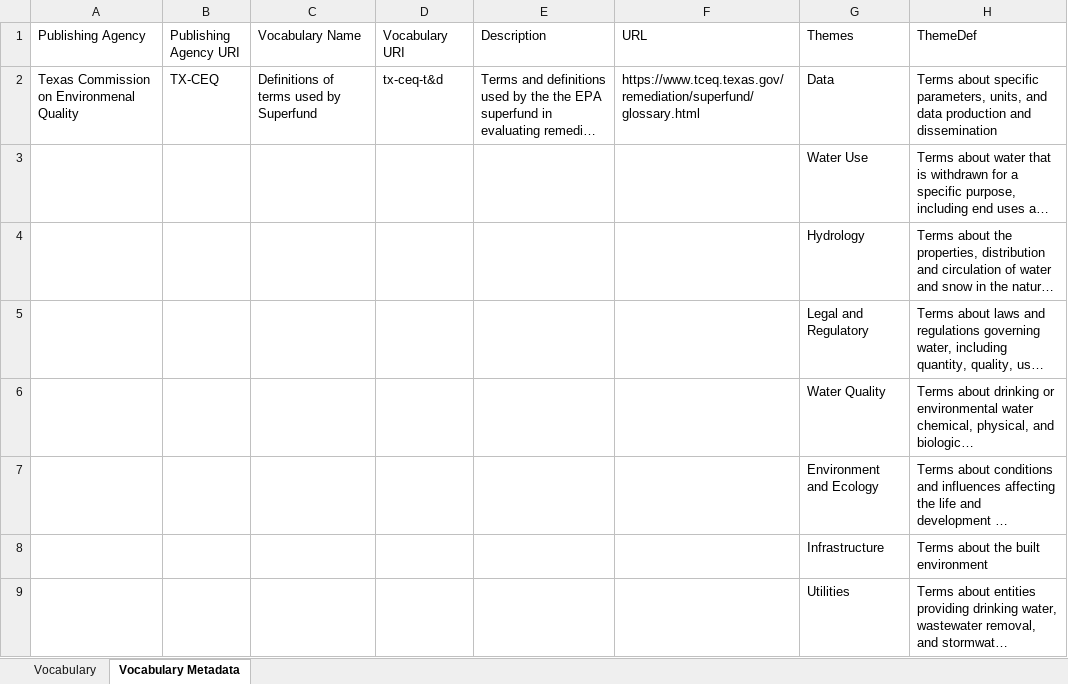
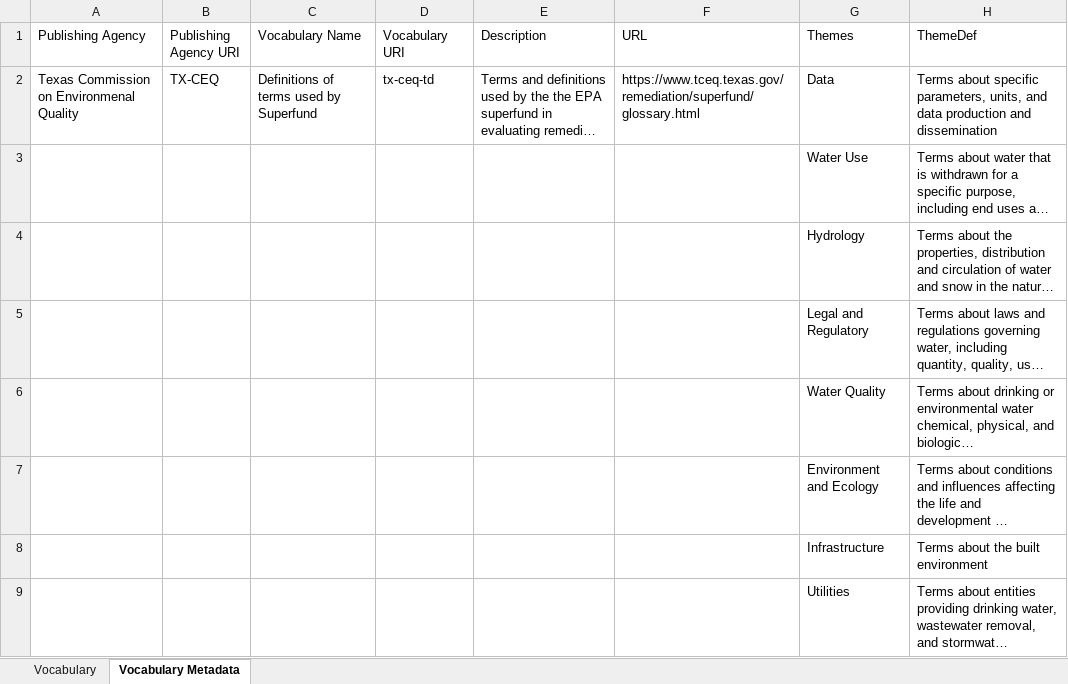
Before and after one commit to internetofwater/Glossary, an Excel workbook: Vocabularies/TX/tx-ceq-t&d.xlsx, sheet Vocabulary Metadata, drawn as a sheet; long unchanged cells end in …; values as stored, in another font and other column widths than the file's, no borders; the diff names each change by its address in the sheet, - before the commit and + after, or states it on an @@ line.

```diff
--- a/Vocabularies/TX/tx-ceq-t&d.xlsx (sheet Vocabulary Metadata)
+++ b/Vocabularies/TX/tx-ceq-t&d.xlsx (sheet Vocabulary Metadata)
-D2 (Vocabulary URI): tx-ceq-t&d
+D2 (Vocabulary URI): tx-ceq-td
```
Also changed, not shown: 3 other files.
